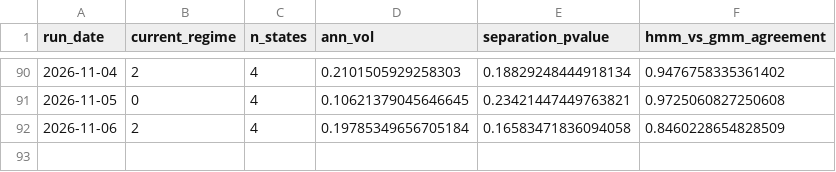
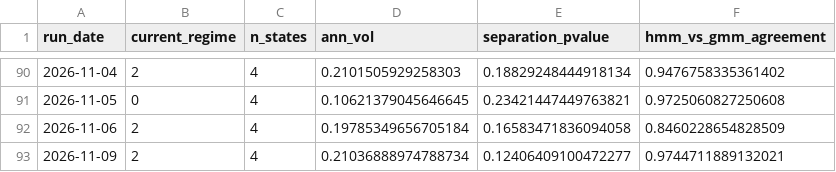
Before and after one commit to reynawu541/regime-detection-agent, a CSV file: reports/regime_history.csv, drawn as a sheet; only a part is shown, gaps mark what is left out.

```diff
--- a/reports/regime_history.csv
+++ b/reports/regime_history.csv
@@ -92 +92,2 @@ run_date,current_regime,n_states,ann_vol,separation_pvalue,hmm_vs_gmm_agreement
 2026-11-06,2,4,0.19785349656705184,0.16583471836094058,0.8460228654828509
+2026-11-09,2,4,0.21036888974788734,0.12406409100472277,0.9744711889132021
```
Also changed, not shown: 8 other files.
